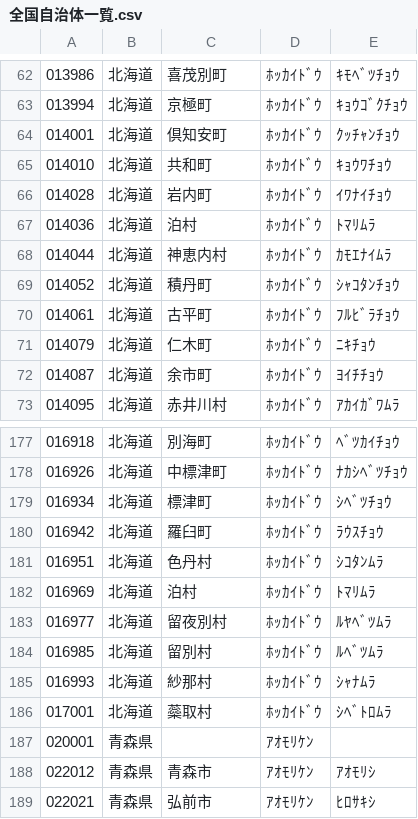
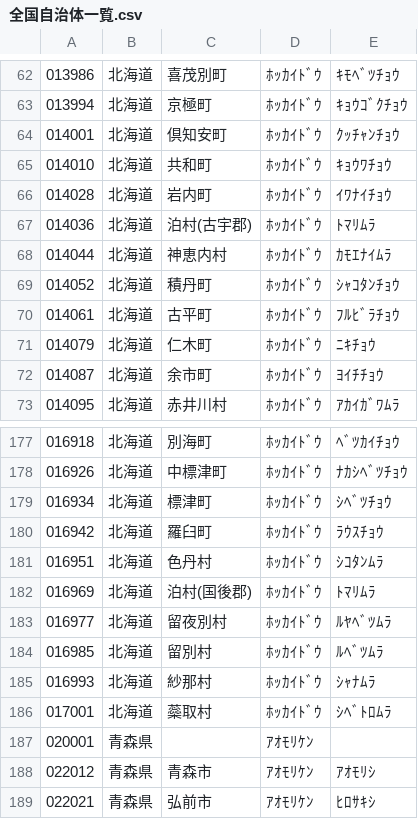
Before and after one commit to amu1016/badsearch, a CSV file: lib/全国自治体一覧.csv, drawn as a sheet; only a part is shown, gaps mark what is left out.

```diff
--- a/lib/全国自治体一覧.csv
+++ b/lib/全国自治体一覧.csv
@@ -66,3 +66,3 @@
 014028,北海道,岩内町,ﾎｯｶｲﾄﾞｳ,ｲﾜﾅｲﾁｮｳ,,
-014036,北海道,泊村,ﾎｯｶｲﾄﾞｳ,ﾄﾏﾘﾑﾗ,,
+014036,北海道,泊村(古宇郡),ﾎｯｶｲﾄﾞｳ,ﾄﾏﾘﾑﾗ,,
 014044,北海道,神恵内村,ﾎｯｶｲﾄﾞｳ,ｶﾓｴﾅｲﾑﾗ,,
@@ -181,3 +181,3 @@
 016951,北海道,色丹村,ﾎｯｶｲﾄﾞｳ,ｼｺﾀﾝﾑﾗ,,
-016969,北海道,泊村,ﾎｯｶｲﾄﾞｳ,ﾄﾏﾘﾑﾗ,,
+016969,北海道,泊村(国後郡),ﾎｯｶｲﾄﾞｳ,ﾄﾏﾘﾑﾗ,,
 016977,北海道,留夜別村,ﾎｯｶｲﾄﾞｳ,ﾙﾔﾍﾞﾂﾑﾗ,,
```
Also changed, not shown: 17 other files.
